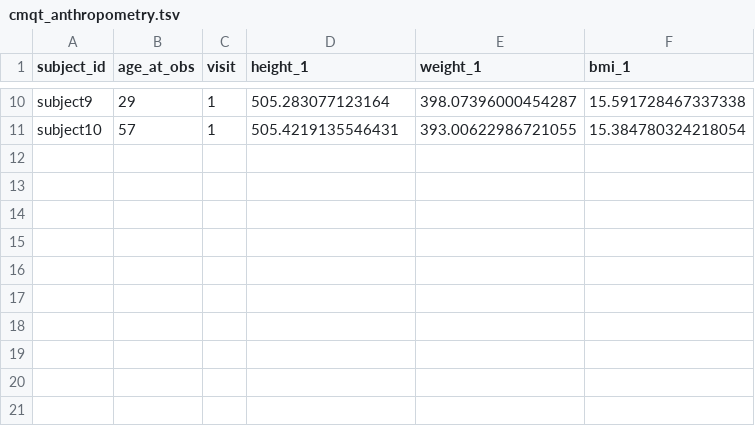
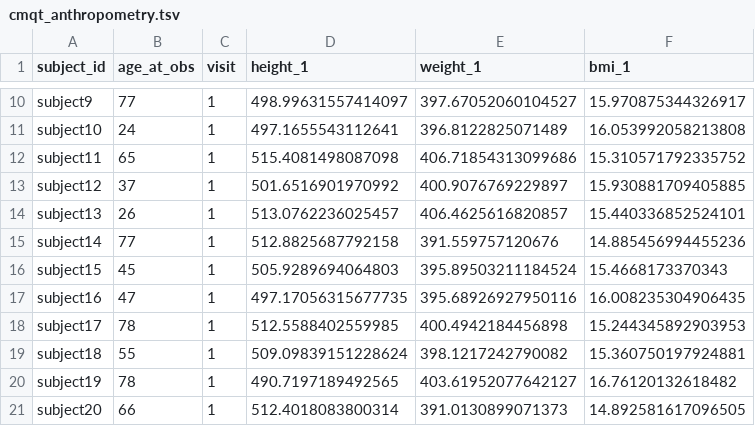
Before and after one commit to UW-GAC/primed-file-checks, a TSV file: pheno_qc/test_data/cmqt_anthropometry.tsv, drawn as a sheet; only a part is shown, gaps mark what is left out; the diff covers the shown part only; the diff names each change by its address in the sheet, - before the commit and + after, or states it on an @@ line.

```diff
--- a/pheno_qc/test_data/cmqt_anthropometry.tsv
+++ b/pheno_qc/test_data/cmqt_anthropometry.tsv
-B10 (age_at_obs): 29
+B10 (age_at_obs): 77
-D10 (height_1): 505.283077123164
+D10 (height_1): 498.99631557414097
-E10 (weight_1): 398.07396000454287
+E10 (weight_1): 397.67052060104527
-F10 (bmi_1): 15.591728467337338
+F10 (bmi_1): 15.970875344326917
-B11 (age_at_obs): 57
+B11 (age_at_obs): 24
-D11 (height_1): 505.4219135546431
+D11 (height_1): 497.1655543112641
-E11 (weight_1): 393.00622986721055
+E11 (weight_1): 396.8122825071489
-F11 (bmi_1): 15.384780324218054
+F11 (bmi_1): 16.053992058213808
+row 12: subject11 | 65 | 1 | 515.4081498087098 | 406.71854313099686 | 15.310571792335752
+row 13: subject12 | 37 | 1 | 501.6516901970992 | 400.9076769229897 | 15.930881709405885
+row 14: subject13 | 26 | 1 | 513.0762236025457 | 406.4625616820857 | 15.440336852524101
+row 15: subject14 | 77 | 1 | 512.8825687792158 | 391.559757120676 | 14.885456994455236
+row 16: subject15 | 45 | 1 | 505.9289694064803 | 395.89503211184524 | 15.4668173370343
+row 17: subject16 | 47 | 1 | 497.17056315677735 | 395.68926927950116 | 16.008235304906435
+row 18: subject17 | 78 | 1 | 512.5588402559985 | 400.4942184456898 | 15.244345892903953
+row 19: subject18 | 55 | 1 | 509.09839151228624 | 398.1217242790082 | 15.360750197924881
+row 20: subject19 | 78 | 1 | 490.7197189492565 | 403.61952077642127 | 16.76120132618482
+row 21: subject20 | 66 | 1 | 512.4018083800314 | 391.0130899071373 | 14.892581617096505
```
Also changed, not shown: 32 edited cells elsewhere in this file, pheno_qc/test_data/cmqt_lipids.tsv, 4 other files.
